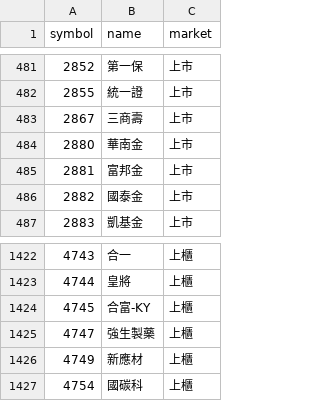
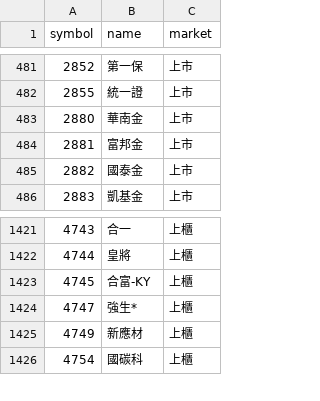
Before and after one commit to ScoppenLin/CandyTWStock, a CSV file: data/stock_list.csv, drawn as a sheet; only a part is shown, gaps mark what is left out.

```diff
--- a/data/stock_list.csv
+++ b/data/stock_list.csv
@@ -482,3 +482,2 @@
 2855,統一證,上市
-2867,三商壽,上市
 2880,華南金,上市
@@ -1424,3 +1423,3 @@
 4745,合富-KY,上櫃
-4747,強生製藥,上櫃
+4747,強生*,上櫃
 4749,新應材,上櫃
```
Also changed, not shown: logs/error_log.csv, 6 other files.
